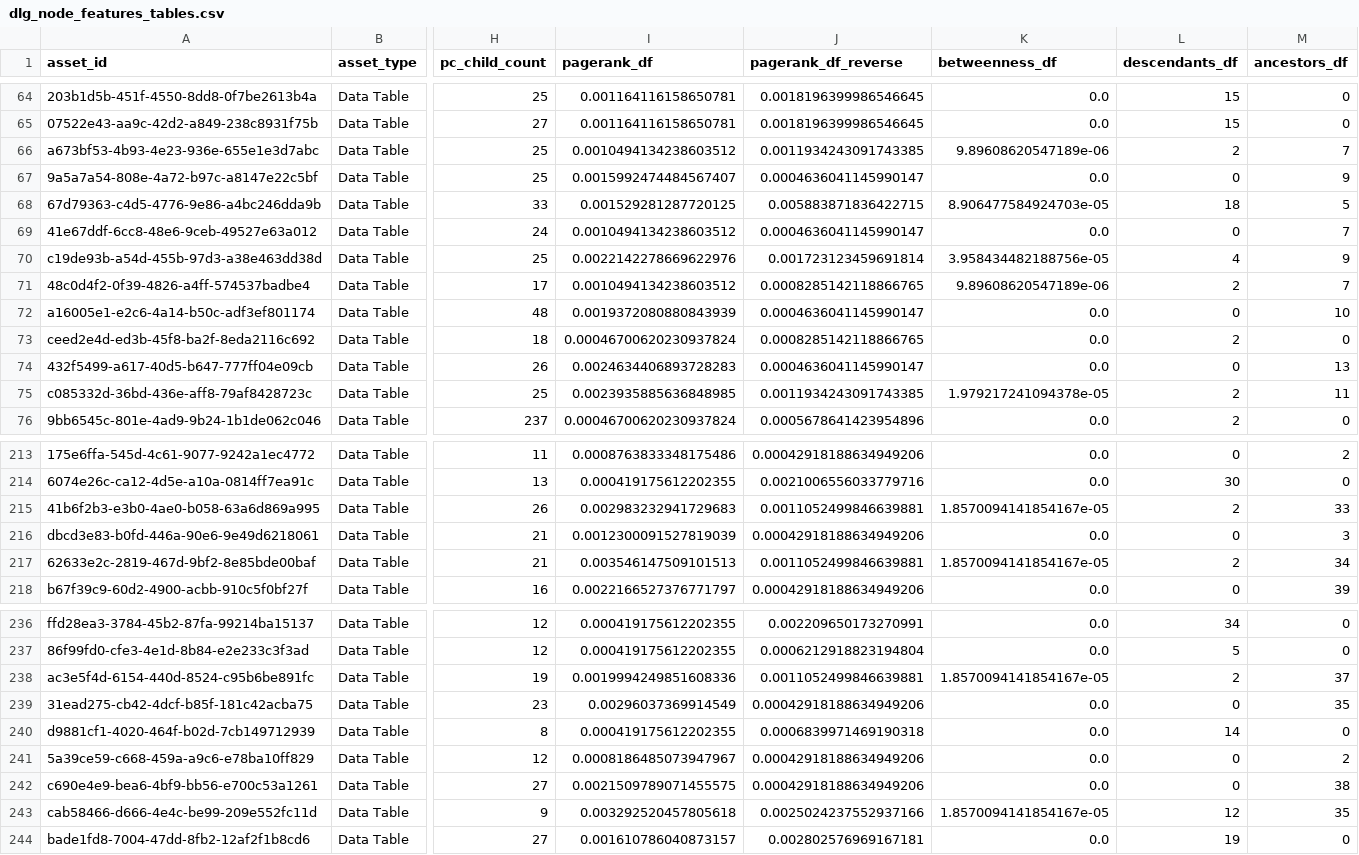
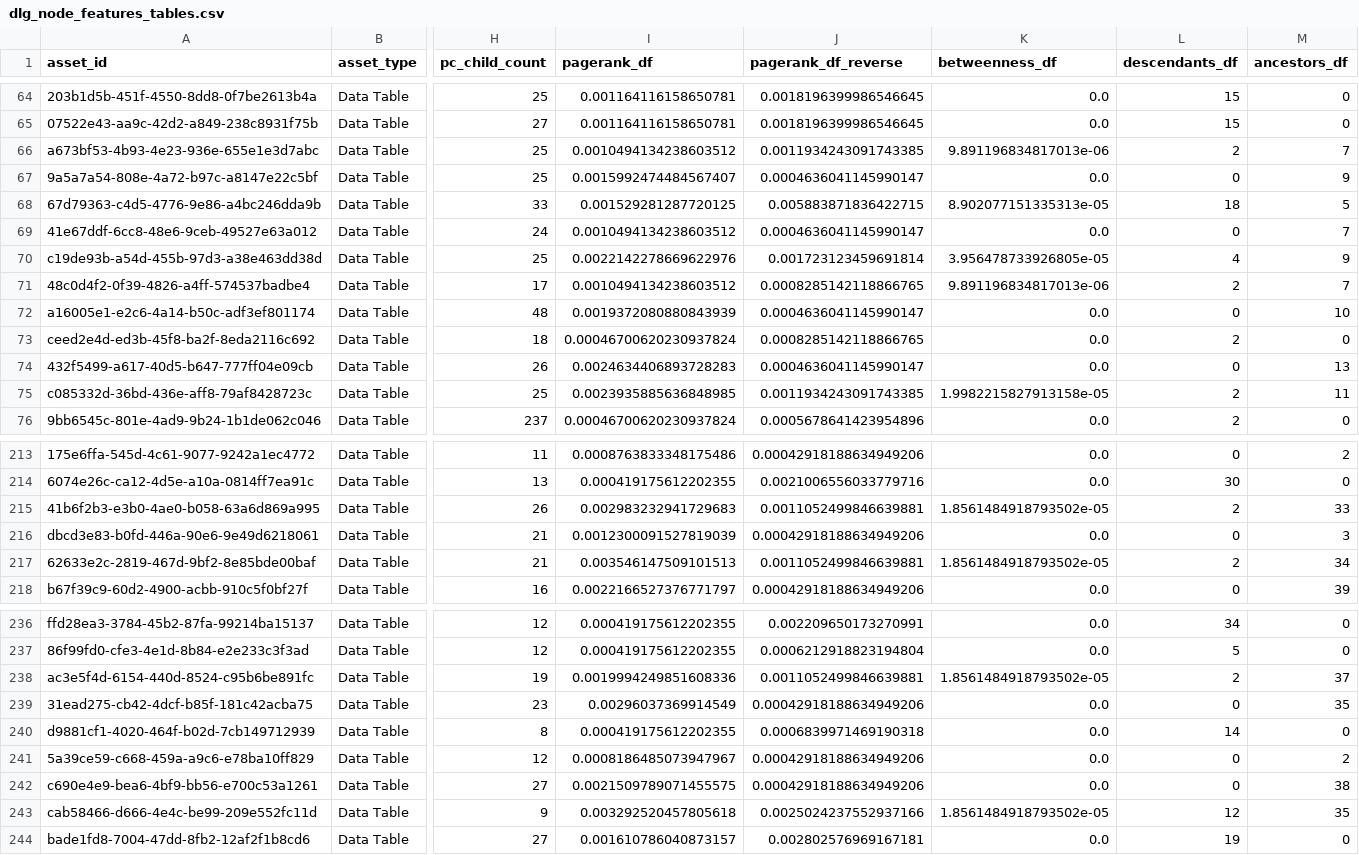
Before and after one commit to mhdk1602/multiscale-governance-descriptors, a CSV file: artifacts/phase_5/dlg_node_features_tables.csv, drawn as a sheet; only a part is shown, gaps mark what is left out; the diff covers the shown part only; the diff names each change by its address in the sheet, - before the commit and + after, or states it on an @@ line.

```diff
--- a/artifacts/phase_5/dlg_node_features_tables.csv
+++ b/artifacts/phase_5/dlg_node_features_tables.csv
-K66 (betweenness_df): 9.89608620547189e-06
+K66 (betweenness_df): 9.891196834817013e-06
-K68 (betweenness_df): 8.906477584924703e-05
+K68 (betweenness_df): 8.902077151335313e-05
-K70 (betweenness_df): 3.958434482188756e-05
+K70 (betweenness_df): 3.956478733926805e-05
-K71 (betweenness_df): 9.89608620547189e-06
+K71 (betweenness_df): 9.891196834817013e-06
-K75 (betweenness_df): 1.979217241094378e-05
+K75 (betweenness_df): 1.9982215827913158e-05
-K215 (betweenness_df): 1.8570094141854167e-05
+K215 (betweenness_df): 1.8561484918793502e-05
-K217 (betweenness_df): 1.8570094141854167e-05
+K217 (betweenness_df): 1.8561484918793502e-05
-K238 (betweenness_df): 1.8570094141854167e-05
+K238 (betweenness_df): 1.8561484918793502e-05
-K243 (betweenness_df): 1.8570094141854167e-05
+K243 (betweenness_df): 1.8561484918793502e-05
```
Also changed, not shown: 4 edited cells elsewhere in this file, artifacts/phase_5/dlg_node_features_all.csv, 29 other files.
